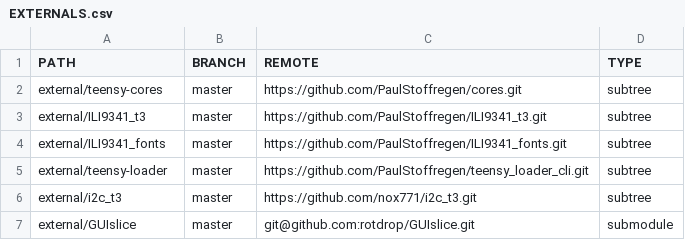
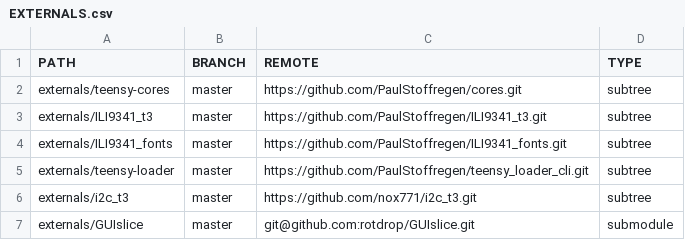
Before and after one commit to rotdrop/ugfx-teensy-ili9341, a CSV file: EXTERNALS.csv, drawn as a sheet.

```diff
--- a/EXTERNALS.csv
+++ b/EXTERNALS.csv
@@ -1,7 +1,7 @@
 PATH;BRANCH;REMOTE;TYPE
-external/teensy-cores;master;https://github.com/PaulStoffregen/cores.git;subtree
-external/ILI9341_t3;master;https://github.com/PaulStoffregen/ILI9341_t3.git;subtree
-external/ILI9341_fonts;master;https://github.com/PaulStoffregen/ILI9341_fonts.git;subtree
-external/teensy-loader;master;https://github.com/PaulStoffregen/teensy_loader_cli.git;subtree
-external/i2c_t3;master;https://github.com/nox771/i2c_t3.git;subtree
-external/GUIslice;master;git@github.com:rotdrop/GUIslice.git;submodule
+externals/teensy-cores;master;https://github.com/PaulStoffregen/cores.git;subtree
+externals/ILI9341_t3;master;https://github.com/PaulStoffregen/ILI9341_t3.git;subtree
+externals/ILI9341_fonts;master;https://github.com/PaulStoffregen/ILI9341_fonts.git;subtree
+externals/teensy-loader;master;https://github.com/PaulStoffregen/teensy_loader_cli.git;subtree
+externals/i2c_t3;master;https://github.com/nox771/i2c_t3.git;subtree
+externals/GUIslice;master;git@github.com:rotdrop/GUIslice.git;submodule
```
Also changed, not shown: 1 other file.
